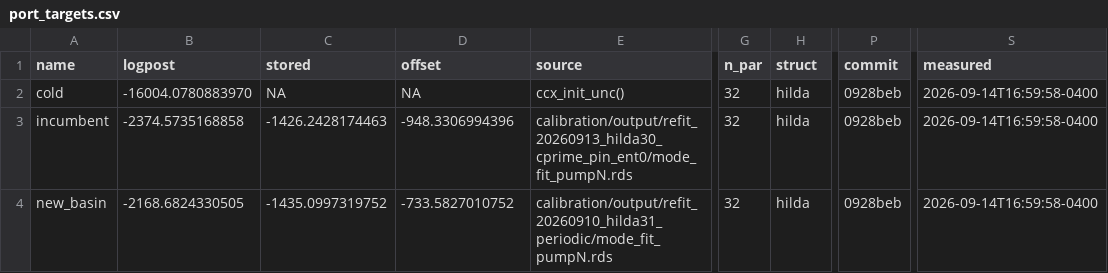
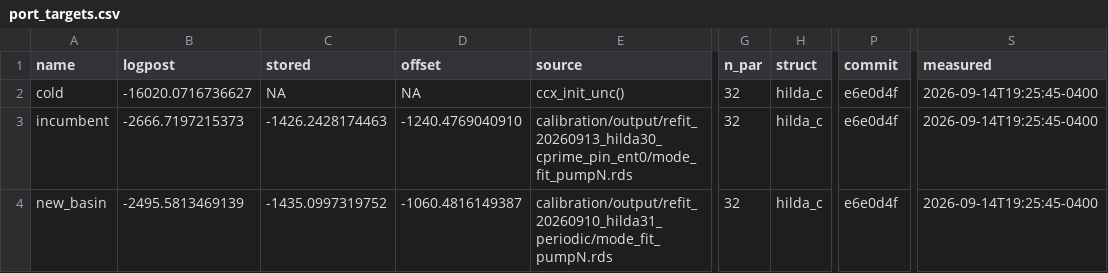
Before and after one commit to msarofim/CarbonCycleEmulator, a CSV file: calibration/torch/port_targets.csv, drawn as a sheet; only a part is shown, gaps mark what is left out; the diff names each change by its address in the sheet, - before the commit and + after, or states it on an @@ line.

```diff
--- a/calibration/torch/port_targets.csv
+++ b/calibration/torch/port_targets.csv
-B2 (logpost): -16004.0780883970
+B2 (logpost): -16020.0716736627
-H2:H4 (struct): hilda
+H2:H4 (struct): hilda_c
-P2:P4 (commit): 0928beb
+P2:P4 (commit): e6e0d4f
-S2:S4 (measured): 2026-09-14T16:59:58-0400
+S2:S4 (measured): 2026-09-14T19:25:45-0400
-B3 (logpost): -2374.5735168858
+B3 (logpost): -2666.7197215373
-D3 (offset): -948.3306994396
+D3 (offset): -1240.4769040910
-B4 (logpost): -2168.6824330505
+B4 (logpost): -2495.5813469139
-D4 (offset): -733.5827010752
+D4 (offset): -1060.4816149387
```
Also changed, not shown: 5 other files.
